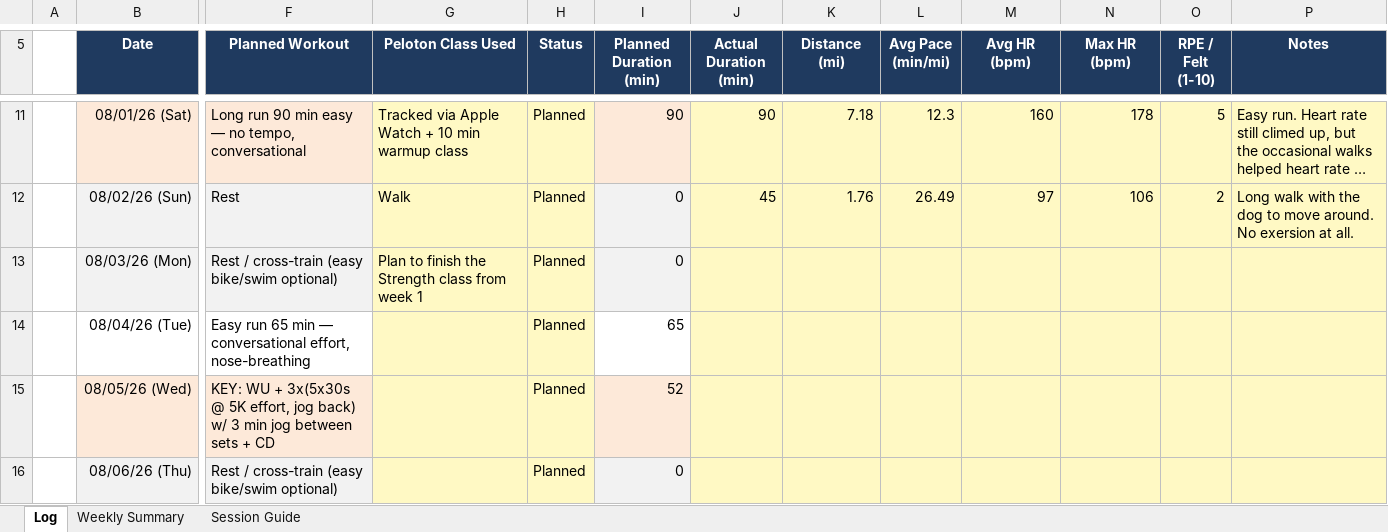
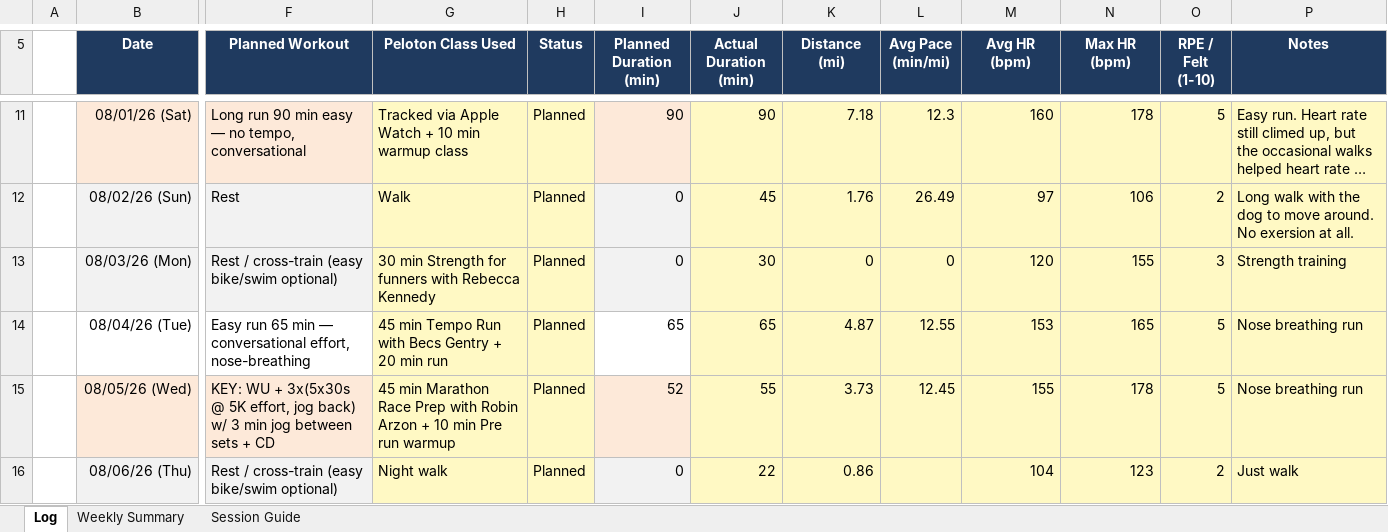
Before and after one commit to prsaptarshi1987/Marathon_Training, an Excel workbook: Marathon_Training_Log.xlsx, sheet Log, drawn as a sheet; only a part is shown, gaps mark what is left out; long unchanged cells end in …; values as stored, in another font and other column widths than the file's, no borders; the diff covers the shown part only; the diff names each change by its address in the sheet, - before the commit and + after, or states it on an @@ line.

Commit message:
Updated all remaining logs till 12AUG2026

```diff
--- a/Marathon_Training_Log.xlsx (sheet Log)
+++ b/Marathon_Training_Log.xlsx (sheet Log)
-G13 (Peloton Class Used): Plan to finish the Strength class from week 1
+G13 (Peloton Class Used): 30 min Strength for funners with Rebecca Kennedy
-J13 (Actual Duration (min)): (empty)
+J13 (Actual Duration (min)): 30
-K13 (Distance (mi)): (empty)
+K13 (Distance (mi)): 0
-L13 (Avg Pace (min/mi)): (empty)
+L13 (Avg Pace (min/mi)): 0
-M13 (Avg HR (bpm)): (empty)
+M13 (Avg HR (bpm)): 120
-N13 (Max HR (bpm)): (empty)
+N13 (Max HR (bpm)): 155
-O13 (RPE / Felt (1-10)): (empty)
+O13 (RPE / Felt (1-10)): 3
-P13 (Notes): (empty)
+P13 (Notes): Strength training
-G14 (Peloton Class Used): (empty)
+G14 (Peloton Class Used): 45 min Tempo Run with Becs Gentry + 20 min run
-J14 (Actual Duration (min)): (empty)
+J14 (Actual Duration (min)): 65
-K14 (Distance (mi)): (empty)
+K14 (Distance (mi)): 4.87
-L14 (Avg Pace (min/mi)): (empty)
+L14 (Avg Pace (min/mi)): 12.55
-M14 (Avg HR (bpm)): (empty)
+M14 (Avg HR (bpm)): 153
-N14 (Max HR (bpm)): (empty)
+N14 (Max HR (bpm)): 165
-O14:O15 (RPE / Felt (1-10)): (empty)
+O14:O15 (RPE / Felt (1-10)): 5
-P14:P15 (Notes): (empty)
+P14:P15 (Notes): Nose breathing run
-G15 (Peloton Class Used): (empty)
+G15 (Peloton Class Used): 45 min Marathon Race Prep with Robin Arzon + 10 min Pre run warmup
-J15 (Actual Duration (min)): (empty)
+J15 (Actual Duration (min)): 55
-K15 (Distance (mi)): (empty)
+K15 (Distance (mi)): 3.73
-L15 (Avg Pace (min/mi)): (empty)
+L15 (Avg Pace (min/mi)): 12.45
-M15 (Avg HR (bpm)): (empty)
+M15 (Avg HR (bpm)): 155
-N15 (Max HR (bpm)): (empty)
+N15 (Max HR (bpm)): 178
-G16 (Peloton Class Used): (empty)
+G16 (Peloton Class Used): Night walk
-J16 (Actual Duration (min)): (empty)
+J16 (Actual Duration (min)): 22
-K16 (Distance (mi)): (empty)
+K16 (Distance (mi)): 0.86
-M16 (Avg HR (bpm)): (empty)
+M16 (Avg HR (bpm)): 104
-N16 (Max HR (bpm)): (empty)
+N16 (Max HR (bpm)): 123
-O16 (RPE / Felt (1-10)): (empty)
+O16 (RPE / Felt (1-10)): 2
-P16 (Notes): (empty)
+P16 (Notes): Just walk
```
Also changed, not shown: 38 edited cells elsewhere in this sheet, sheet Weekly Summary.
